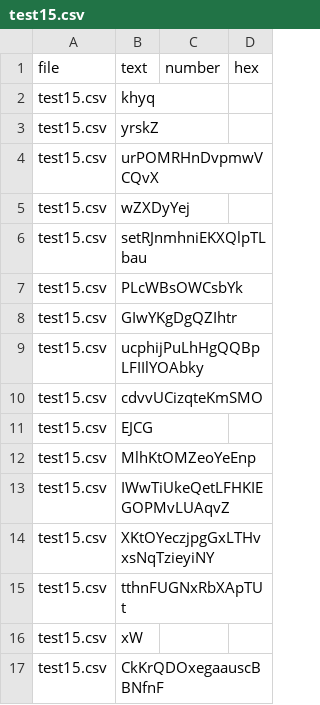
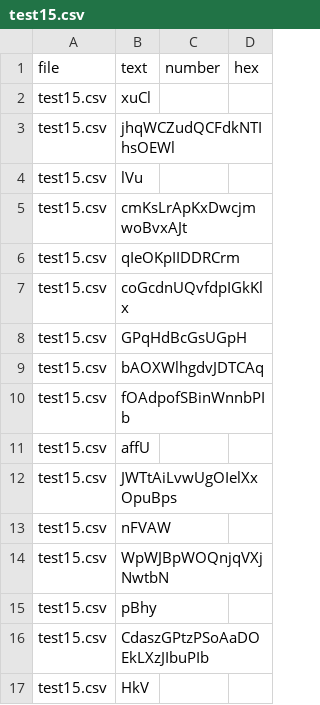
Before and after one commit to jgaonadev/api-challenge, a CSV file: src/data/test15.csv, drawn as a sheet.

```diff
--- a/src/data/test15.csv
+++ b/src/data/test15.csv
@@ -1,17 +1,17 @@
 file,text,number,hex
-test15.csv,khyq
-test15.csv,yrskZ,,
-test15.csv,urPOMRHnDvpmwVCQvX,,
-test15.csv,wZXDyYej,,
-test15.csv,setRJnmhniEKXQlpTLbau,,
-test15.csv,PLcWBsOWCsbYk,,
-test15.csv,GIwYKgDgQZIhtr,,
-test15.csv,ucphijPuLhHgQQBpLFIIlYOAbky,,
-test15.csv,cdvvUCizqteKmSMO,,,,
-test15.csv,EJCG
-test15.csv,MlhKtOMZeoYeEnp,,
-test15.csv,IWwTiUkeQetLFHKIEGOPMvLUAqvZ,,
-test15.csv,XKtOYeczjpgGxLTHvxsNqTzieyiNY,,
-test15.csv,tthnFUGNxRbXApTUt,,
-test15.csv,xW,,
-test15.csv,CkKrQDOxegaauscBBNfnF,,
+test15.csv,xuCl
+test15.csv,jhqWCZudQCFdkNTIhsOEWl,,
+test15.csv,lVu,,
+test15.csv,cmKsLrApKxDwcjmwoBvxAJt,,
+test15.csv,qIeOKpIIDDRCrm,,
+test15.csv,coGcdnUQvfdpIGkKlx,,
+test15.csv,GPqHdBcGsUGpH,,
+test15.csv,bAOXWlhgdvJDTCAq,,
+test15.csv,fOAdpofSBinWnnbPIb,,,,
+test15.csv,affU
+test15.csv,JWTtAiLvwUgOIelXxOpuBps,,
+test15.csv,nFVAW,,
+test15.csv,WpWJBpWOQnjqVXjNwtbN,,
+test15.csv,pBhy,,
+test15.csv,CdaszGPtzPSoAaDOEkLXzJIbuPIb,,
+test15.csv,HkV,,
```
Also changed, not shown: src/data/test18.csv, src/data/test3.csv, 7 other files.
